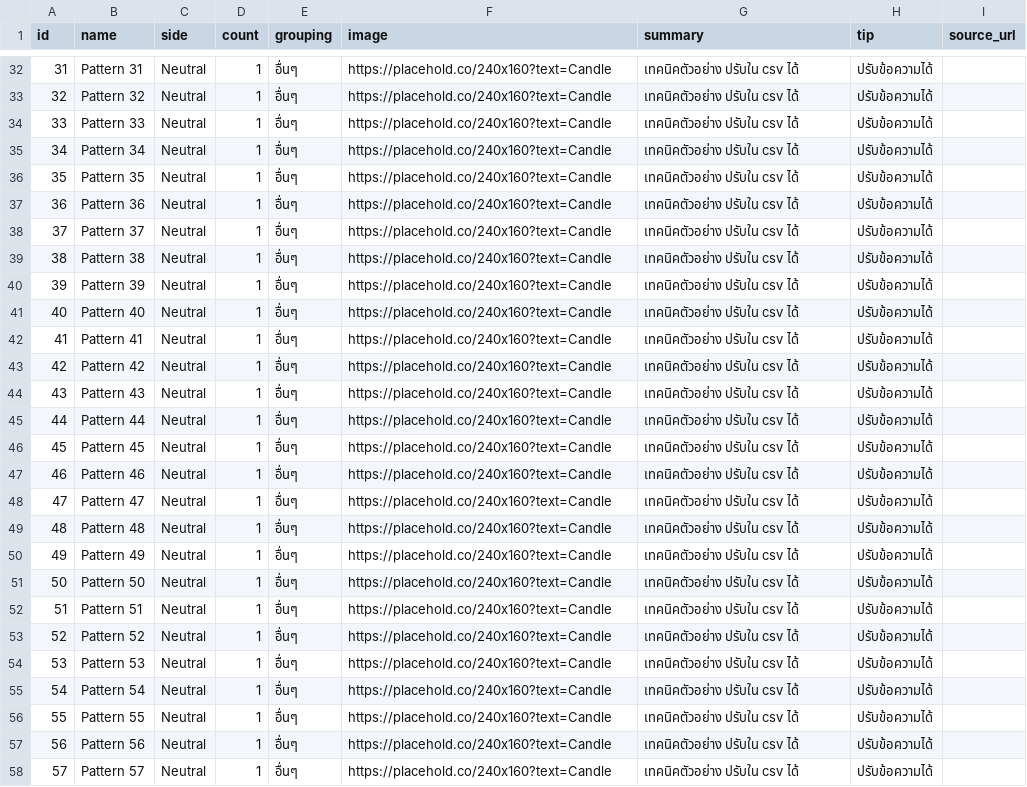
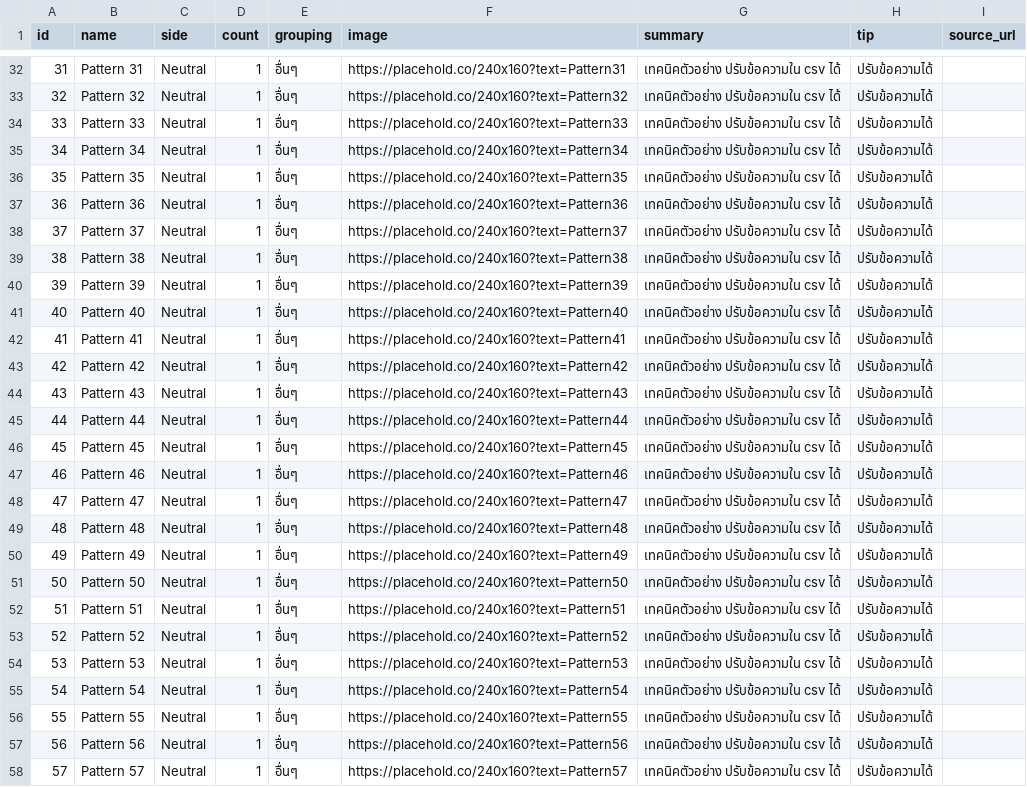
Before and after one commit to tontakankeawpang321-glitch/krsitsdeeka, a CSV file: candlestick_100_images.csv, drawn as a sheet; only a part is shown, gaps mark what is left out; the diff covers the shown part only; the diff names each change by its address in the sheet, - before the commit and + after, or states it on an @@ line.

Commit message:
Update candlestick_100_images.csv

```diff
--- a/candlestick_100_images.csv
+++ b/candlestick_100_images.csv
-F32 (image): https://placehold.co/240x160?text=Candle
+F32 (image): https://placehold.co/240x160?text=Pattern31
-G32:G58 (summary): เทคนิคตัวอย่าง ปรับใน csv ได้
+G32:G58 (summary): เทคนิคตัวอย่าง ปรับข้อความใน csv ได้
-F33 (image): https://placehold.co/240x160?text=Candle
+F33 (image): https://placehold.co/240x160?text=Pattern32
-F34 (image): https://placehold.co/240x160?text=Candle
+F34 (image): https://placehold.co/240x160?text=Pattern33
-F35 (image): https://placehold.co/240x160?text=Candle
+F35 (image): https://placehold.co/240x160?text=Pattern34
-F36 (image): https://placehold.co/240x160?text=Candle
+F36 (image): https://placehold.co/240x160?text=Pattern35
-F37 (image): https://placehold.co/240x160?text=Candle
+F37 (image): https://placehold.co/240x160?text=Pattern36
-F38 (image): https://placehold.co/240x160?text=Candle
+F38 (image): https://placehold.co/240x160?text=Pattern37
-F39 (image): https://placehold.co/240x160?text=Candle
+F39 (image): https://placehold.co/240x160?text=Pattern38
-F40 (image): https://placehold.co/240x160?text=Candle
+F40 (image): https://placehold.co/240x160?text=Pattern39
-F41 (image): https://placehold.co/240x160?text=Candle
+F41 (image): https://placehold.co/240x160?text=Pattern40
-F42 (image): https://placehold.co/240x160?text=Candle
+F42 (image): https://placehold.co/240x160?text=Pattern41
-F43 (image): https://placehold.co/240x160?text=Candle
+F43 (image): https://placehold.co/240x160?text=Pattern42
-F44 (image): https://placehold.co/240x160?text=Candle
+F44 (image): https://placehold.co/240x160?text=Pattern43
-F45 (image): https://placehold.co/240x160?text=Candle
+F45 (image): https://placehold.co/240x160?text=Pattern44
-F46 (image): https://placehold.co/240x160?text=Candle
+F46 (image): https://placehold.co/240x160?text=Pattern45
-F47 (image): https://placehold.co/240x160?text=Candle
+F47 (image): https://placehold.co/240x160?text=Pattern46
-F48 (image): https://placehold.co/240x160?text=Candle
+F48 (image): https://placehold.co/240x160?text=Pattern47
-F49 (image): https://placehold.co/240x160?text=Candle
+F49 (image): https://placehold.co/240x160?text=Pattern48
-F50 (image): https://placehold.co/240x160?text=Candle
+F50 (image): https://placehold.co/240x160?text=Pattern49
-F51 (image): https://placehold.co/240x160?text=Candle
+F51 (image): https://placehold.co/240x160?text=Pattern50
-F52 (image): https://placehold.co/240x160?text=Candle
+F52 (image): https://placehold.co/240x160?text=Pattern51
-F53 (image): https://placehold.co/240x160?text=Candle
+F53 (image): https://placehold.co/240x160?text=Pattern52
-F54 (image): https://placehold.co/240x160?text=Candle
+F54 (image): https://placehold.co/240x160?text=Pattern53
-F55 (image): https://placehold.co/240x160?text=Candle
+F55 (image): https://placehold.co/240x160?text=Pattern54
-F56 (image): https://placehold.co/240x160?text=Candle
+F56 (image): https://placehold.co/240x160?text=Pattern55
-F57 (image): https://placehold.co/240x160?text=Candle
+F57 (image): https://placehold.co/240x160?text=Pattern56
-F58 (image): https://placehold.co/240x160?text=Candle
+F58 (image): https://placehold.co/240x160?text=Pattern57
```
Also changed, not shown: 129 edited cells elsewhere in this file.
